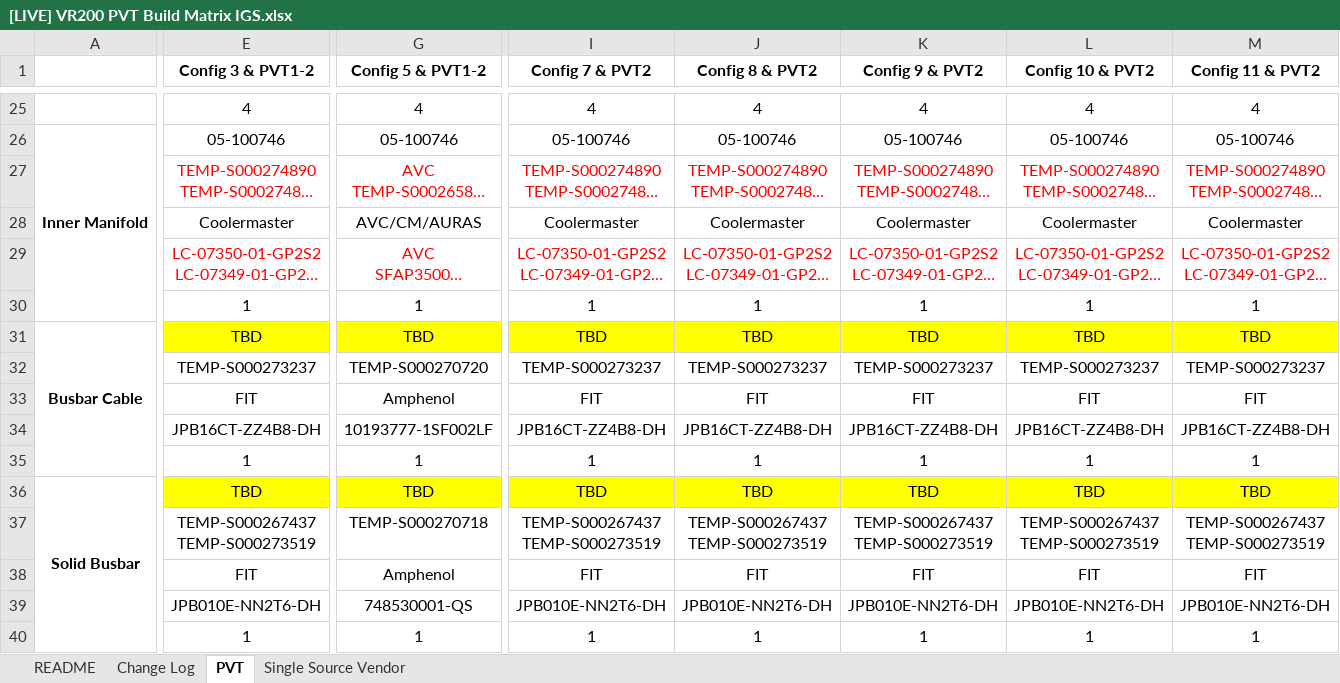
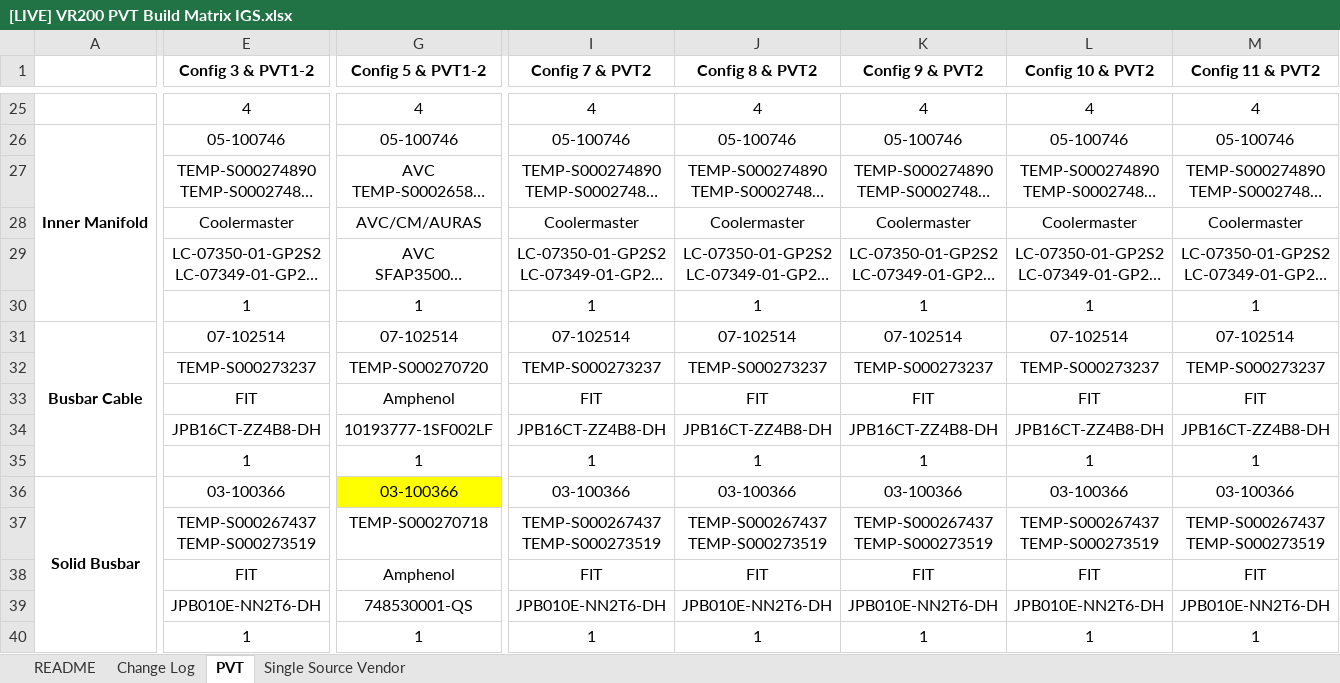
Before and after one commit to XavierH1558/META_BOM_FRU_FW_ComparesionTable, an Excel workbook: data/matrix/[LIVE] VR200 PVT Build Matrix IGS.xlsx, sheet PVT, drawn as a sheet; only a part is shown, gaps mark what is left out; long unchanged cells end in …; values as stored, in another font and other column widths than the file's, no borders; charts and pictures not drawn; removed rows and columns are numbered as before the commit, all else as after; rows hold the shown columns only; the diff covers the shown part only; the diff names each change by its address in the sheet, - before the commit and + after, or states it on an @@ line.

```diff
--- a/data/matrix/[LIVE] VR200 PVT Build Matrix IGS.xlsx (sheet PVT)
+++ b/data/matrix/[LIVE] VR200 PVT Build Matrix IGS.xlsx (sheet PVT)
-E27 text colour: #FF0000
+E27 text colour: black
-G27 text colour: #FF0000
+G27 text colour: black
-I27:M27 text colour: #FF0000
+I27:M27 text colour: black
-E29 text colour: #FF0000
+E29 text colour: black
-G29 text colour: #FF0000
+G29 text colour: black
-I29:M29 text colour: #FF0000
+I29:M29 text colour: black
-row 31: Busbar Cable | TBD | TBD | TBD | TBD | TBD | TBD | TBD
+row 31: Busbar Cable | 07-102514 | 07-102514 | 07-102514 | 07-102514 | 07-102514 | 07-102514 | 07-102514
-row 36: Solid Busbar | TBD | TBD | TBD | TBD | TBD | TBD | TBD
+row 36: Solid Busbar | 03-100366 | 03-100366 | 03-100366 | 03-100366 | 03-100366 | 03-100366 | 03-100366
```
Also changed, not shown: 23 added rows, 23 removed rows, 16 edited cells and cell formats elsewhere in this sheet, data/bkc/San Miguel(VR200) FW control table - 3way.xlsx, data/fru/Maxwell_Earth_FRU table_PVT1-1_20260803-1025.xlsx, 18 other files.
